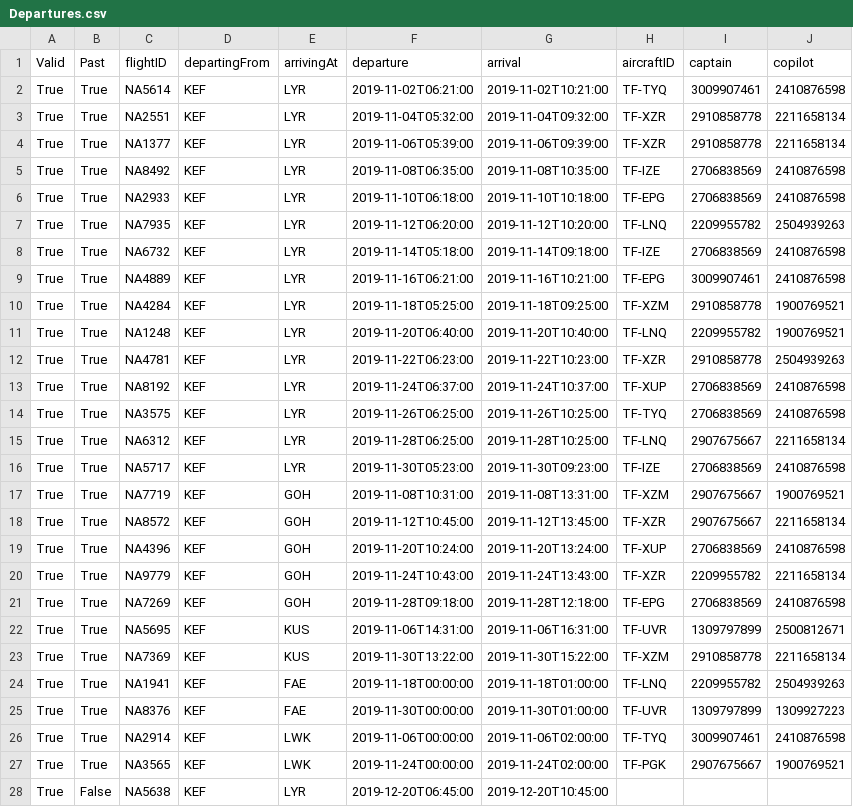
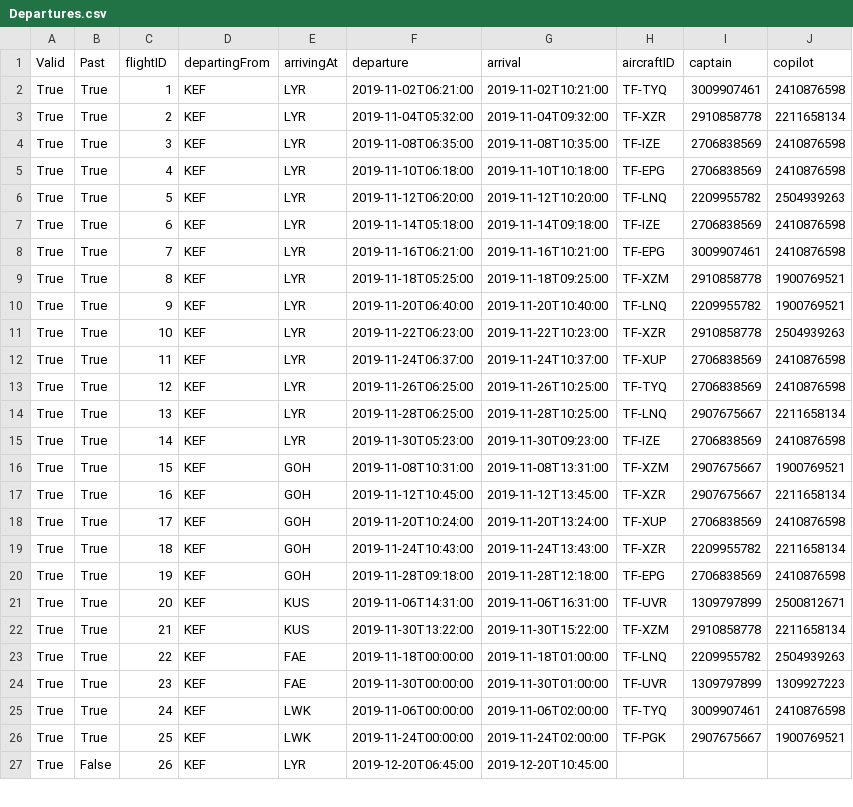
Before and after one commit to eidur84/NaN_air, a CSV file: NAMS/csv_files/Departures.csv, drawn as a sheet; only a part is shown; the diff covers the shown part only.

```diff
--- a/NAMS/csv_files/Departures.csv
+++ b/NAMS/csv_files/Departures.csv
@@ -1,28 +1,27 @@
 Valid,Past,flightID,departingFrom,arrivingAt,departure,arrival,aircraftID,captain,copilot
-True,True,NA5614,KEF,LYR,2019-11-02T06:21:00,2019-11-02T10:21:00,TF-TYQ,3009907461,2410876598
-True,True,NA2551,KEF,LYR,2019-11-04T05:32:00,2019-11-04T09:32:00,TF-XZR,2910858778,2211658134
-True,True,NA1377,KEF,LYR,2019-11-06T05:39:00,2019-11-06T09:39:00,TF-XZR,2910858778,2211658134
-True,True,NA8492,KEF,LYR,2019-11-08T06:35:00,2019-11-08T10:35:00,TF-IZE,2706838569,2410876598
-True,True,NA2933,KEF,LYR,2019-11-10T06:18:00,2019-11-10T10:18:00,TF-EPG,2706838569,2410876598
-True,True,NA7935,KEF,LYR,2019-11-12T06:20:00,2019-11-12T10:20:00,TF-LNQ,2209955782,2504939263
-True,True,NA6732,KEF,LYR,2019-11-14T05:18:00,2019-11-14T09:18:00,TF-IZE,2706838569,2410876598
-True,True,NA4889,KEF,LYR,2019-11-16T06:21:00,2019-11-16T10:21:00,TF-EPG,3009907461,2410876598
-True,True,NA4284,KEF,LYR,2019-11-18T05:25:00,2019-11-18T09:25:00,TF-XZM,2910858778,1900769521
-True,True,NA1248,KEF,LYR,2019-11-20T06:40:00,2019-11-20T10:40:00,TF-LNQ,2209955782,1900769521
-True,True,NA4781,KEF,LYR,2019-11-22T06:23:00,2019-11-22T10:23:00,TF-XZR,2910858778,2504939263
-True,True,NA8192,KEF,LYR,2019-11-24T06:37:00,2019-11-24T10:37:00,TF-XUP,2706838569,2410876598
-True,True,NA3575,KEF,LYR,2019-11-26T06:25:00,2019-11-26T10:25:00,TF-TYQ,2706838569,2410876598
-True,True,NA6312,KEF,LYR,2019-11-28T06:25:00,2019-11-28T10:25:00,TF-LNQ,2907675667,2211658134
-True,True,NA5717,KEF,LYR,2019-11-30T05:23:00,2019-11-30T09:23:00,TF-IZE,2706838569,2410876598
-True,True,NA7719,KEF,GOH,2019-11-08T10:31:00,2019-11-08T13:31:00,TF-XZM,2907675667,1900769521
-True,True,NA8572,KEF,GOH,2019-11-12T10:45:00,2019-11-12T13:45:00,TF-XZR,2907675667,2211658134
-True,True,NA4396,KEF,GOH,2019-11-20T10:24:00,2019-11-20T13:24:00,TF-XUP,2706838569,2410876598
-True,True,NA9779,KEF,GOH,2019-11-24T10:43:00,2019-11-24T13:43:00,TF-XZR,2209955782,2211658134
-True,True,NA7269,KEF,GOH,2019-11-28T09:18:00,2019-11-28T12:18:00,TF-EPG,2706838569,2410876598
-True,True,NA5695,KEF,KUS,2019-11-06T14:31:00,2019-11-06T16:31:00,TF-UVR,1309797899,2500812671
-True,True,NA7369,KEF,KUS,2019-11-30T13:22:00,2019-11-30T15:22:00,TF-XZM,2910858778,2211658134
-True,True,NA1941,KEF,FAE,2019-11-18T00:00:00,2019-11-18T01:00:00,TF-LNQ,2209955782,2504939263
-True,True,NA8376,KEF,FAE,2019-11-30T00:00:00,2019-11-30T01:00:00,TF-UVR,1309797899,1309927223
-True,True,NA2914,KEF,LWK,2019-11-06T00:00:00,2019-11-06T02:00:00,TF-TYQ,3009907461,2410876598
-True,True,NA3565,KEF,LWK,2019-11-24T00:00:00,2019-11-24T02:00:00,TF-PGK,2907675667,1900769521
-True,False,NA5638,KEF,LYR,2019-12-20T06:45:00,2019-12-20T10:45:00,,,
+True,True,1,KEF,LYR,2019-11-02T06:21:00,2019-11-02T10:21:00,TF-TYQ,3009907461,2410876598
+True,True,2,KEF,LYR,2019-11-04T05:32:00,2019-11-04T09:32:00,TF-XZR,2910858778,2211658134
+True,True,3,KEF,LYR,2019-11-08T06:35:00,2019-11-08T10:35:00,TF-IZE,2706838569,2410876598
+True,True,4,KEF,LYR,2019-11-10T06:18:00,2019-11-10T10:18:00,TF-EPG,2706838569,2410876598
+True,True,5,KEF,LYR,2019-11-12T06:20:00,2019-11-12T10:20:00,TF-LNQ,2209955782,2504939263
+True,True,6,KEF,LYR,2019-11-14T05:18:00,2019-11-14T09:18:00,TF-IZE,2706838569,2410876598
+True,True,7,KEF,LYR,2019-11-16T06:21:00,2019-11-16T10:21:00,TF-EPG,3009907461,2410876598
+True,True,8,KEF,LYR,2019-11-18T05:25:00,2019-11-18T09:25:00,TF-XZM,2910858778,1900769521
+True,True,9,KEF,LYR,2019-11-20T06:40:00,2019-11-20T10:40:00,TF-LNQ,2209955782,1900769521
+True,True,10,KEF,LYR,2019-11-22T06:23:00,2019-11-22T10:23:00,TF-XZR,2910858778,2504939263
+True,True,11,KEF,LYR,2019-11-24T06:37:00,2019-11-24T10:37:00,TF-XUP,2706838569,2410876598
+True,True,12,KEF,LYR,2019-11-26T06:25:00,2019-11-26T10:25:00,TF-TYQ,2706838569,2410876598
+True,True,13,KEF,LYR,2019-11-28T06:25:00,2019-11-28T10:25:00,TF-LNQ,2907675667,2211658134
+True,True,14,KEF,LYR,2019-11-30T05:23:00,2019-11-30T09:23:00,TF-IZE,2706838569,2410876598
+True,True,15,KEF,GOH,2019-11-08T10:31:00,2019-11-08T13:31:00,TF-XZM,2907675667,1900769521
+True,True,16,KEF,GOH,2019-11-12T10:45:00,2019-11-12T13:45:00,TF-XZR,2907675667,2211658134
+True,True,17,KEF,GOH,2019-11-20T10:24:00,2019-11-20T13:24:00,TF-XUP,2706838569,2410876598
+True,True,18,KEF,GOH,2019-11-24T10:43:00,2019-11-24T13:43:00,TF-XZR,2209955782,2211658134
+True,True,19,KEF,GOH,2019-11-28T09:18:00,2019-11-28T12:18:00,TF-EPG,2706838569,2410876598
+True,True,20,KEF,KUS,2019-11-06T14:31:00,2019-11-06T16:31:00,TF-UVR,1309797899,2500812671
+True,True,21,KEF,KUS,2019-11-30T13:22:00,2019-11-30T15:22:00,TF-XZM,2910858778,2211658134
+True,True,22,KEF,FAE,2019-11-18T00:00:00,2019-11-18T01:00:00,TF-LNQ,2209955782,2504939263
+True,True,23,KEF,FAE,2019-11-30T00:00:00,2019-11-30T01:00:00,TF-UVR,1309797899,1309927223
+True,True,24,KEF,LWK,2019-11-06T00:00:00,2019-11-06T02:00:00,TF-TYQ,3009907461,2410876598
+True,True,25,KEF,LWK,2019-11-24T00:00:00,2019-11-24T02:00:00,TF-PGK,2907675667,1900769521
+True,False,26,KEF,LYR,2019-12-20T06:45:00,2019-12-20T10:45:00,,,
```
Also changed, not shown: 10 edited cells elsewhere in this file, NAMS/csv_files/Returnflights.csv, 1 other file.
